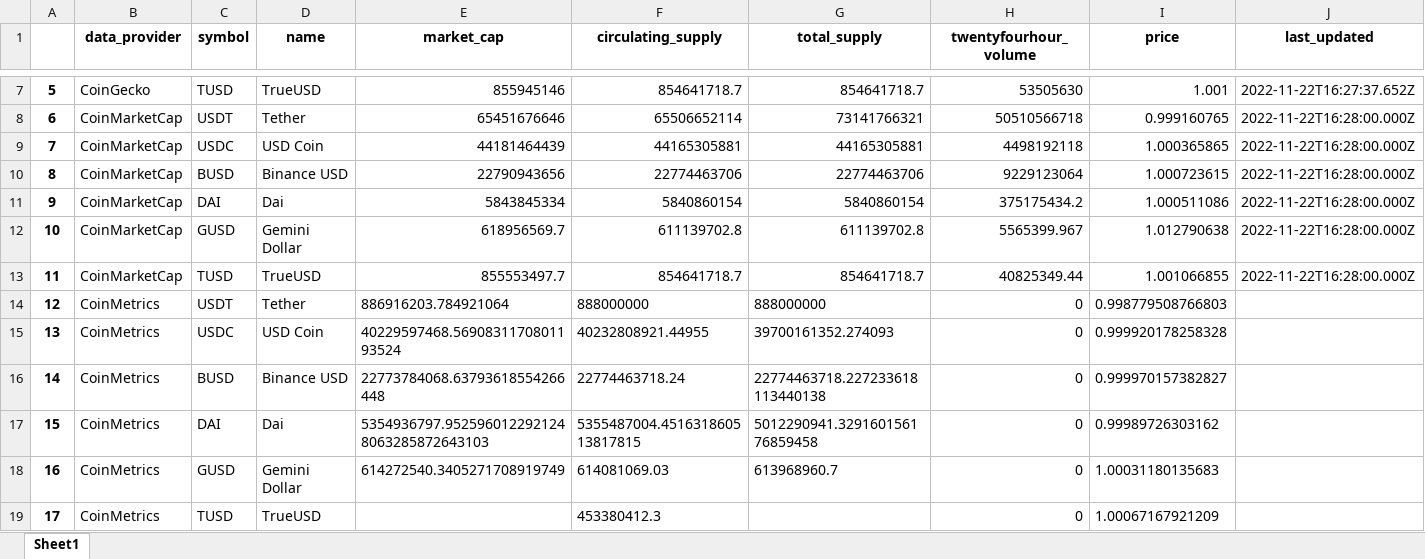
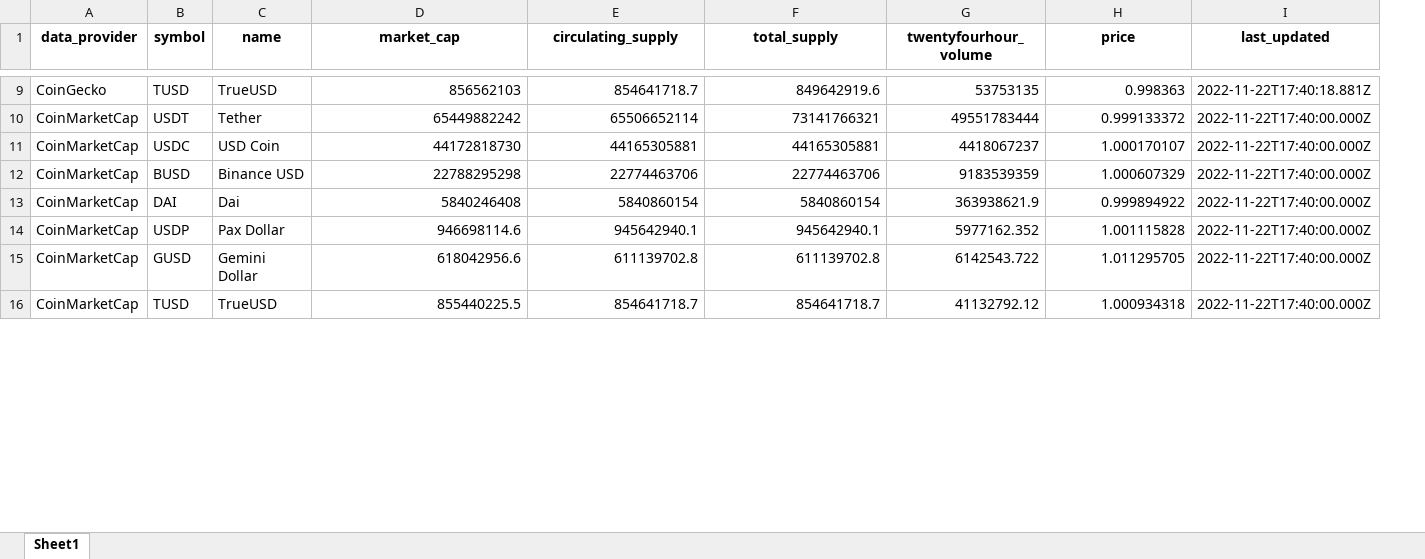
Before and after one commit to matt-harding/crypto-data, an Excel workbook: stablecoins.xlsx, sheet Sheet1, drawn as a sheet; only a part is shown, gaps mark what is left out; values as stored, in another font and other column widths than the file's, no borders; removed rows and columns are numbered as before the commit, all else as after; the diff covers the shown part only; the diff names each change by its address in the sheet, - before the commit and + after, or states it on an @@ line.

```diff
--- a/stablecoins.xlsx (sheet Sheet1)
+++ b/stablecoins.xlsx (sheet Sheet1)
-column A, rows 7-13: 5 | 6 | 7 | 8 | 9 | 10 | 11
-D9 (market_cap): 855945146
+D9 (market_cap): 856562103
-F9 (total_supply): 854641718.7
+F9 (total_supply): 849642919.6
-G9 (twentyfourhour_volume): 53505630
+G9 (twentyfourhour_volume): 53753135
-H9 (price): 1.001
+H9 (price): 0.998363
-I9 (last_updated): 2022-11-22T16:27:37.652Z
+I9 (last_updated): 2022-11-22T17:40:18.881Z
-D10 (market_cap): 65451676646
+D10 (market_cap): 65449882242
-G10 (twentyfourhour_volume): 50510566718
+G10 (twentyfourhour_volume): 49551783444
-H10 (price): 0.999160765
+H10 (price): 0.999133372
-I10:I13 (last_updated): 2022-11-22T16:28:00.000Z
+I10:I13 (last_updated): 2022-11-22T17:40:00.000Z
-D11 (market_cap): 44181464439
+D11 (market_cap): 44172818730
-G11 (twentyfourhour_volume): 4498192118
+G11 (twentyfourhour_volume): 4418067237
-H11 (price): 1.000365865
+H11 (price): 1.000170107
-D12 (market_cap): 22790943656
+D12 (market_cap): 22788295298
-G12 (twentyfourhour_volume): 9229123064
+G12 (twentyfourhour_volume): 9183539359
-H12 (price): 1.000723615
+H12 (price): 1.000607329
-D13 (market_cap): 5843845334
+D13 (market_cap): 5840246408
-G13 (twentyfourhour_volume): 375175434.2
+G13 (twentyfourhour_volume): 363938621.9
-H13 (price): 1.000511086
+H13 (price): 0.999894922
+row 14: CoinMarketCap | USDP | Pax Dollar | 946698114.6 | 945642940.1 | 945642940.1 | 5977162.352 | 1.001115828 | 2022-11-22T17:40:00.000Z
-D15 (market_cap): 618956569.7
+D15 (market_cap): 618042956.6
-G15 (twentyfourhour_volume): 5565399.967
+G15 (twentyfourhour_volume): 6142543.722
-H15 (price): 1.012790638
+H15 (price): 1.011295705
-I15:I16 (last_updated): 2022-11-22T16:28:00.000Z
+I15:I16 (last_updated): 2022-11-22T17:40:00.000Z
-D16 (market_cap): 855553497.7
+D16 (market_cap): 855440225.5
-G16 (twentyfourhour_volume): 40825349.44
+G16 (twentyfourhour_volume): 41132792.12
-H16 (price): 1.001066855
+H16 (price): 1.000934318
-row 14: 12 | CoinMetrics | USDT | Tether | 886916203.784921064 | 888000000 | 888000000 | 0 | 0.998779508766803
-row 15: 13 | CoinMetrics | USDC | USD Coin | 40229597468.5690831170801193524 | 40232808921.44955 | 39700161352.274093 | 0 | 0.999920178258328
-row 16: 14 | CoinMetrics | BUSD | Binance USD | 22773784068.63793618554266448 | 22774463718.24 | 22774463718.227233618113440138 | 0 | 0.999970157382827
-row 17: 15 | CoinMetrics | DAI | Dai | 5354936797.9525960122921248063285872643103 | 5355487004.451631860513817815 | 5012290941.329160156176859458 | 0 | 0.99989726303162
-row 18: 16 | CoinMetrics | GUSD | Gemini Dollar | 614272540.3405271708919749 | 614081069.03 | 613968960.7 | 0 | 1.00031180135683
-row 19: 17 | CoinMetrics | TUSD | TrueUSD |  | 453380412.3 |  | 0 | 1.00067167921209
```
Also changed, not shown: 6 added rows and 70 edited cells elsewhere in this sheet, 6 other files.
